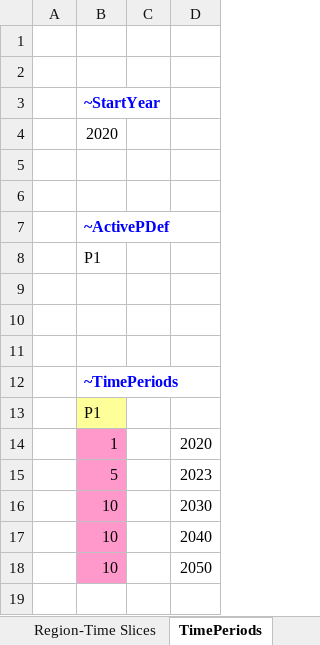
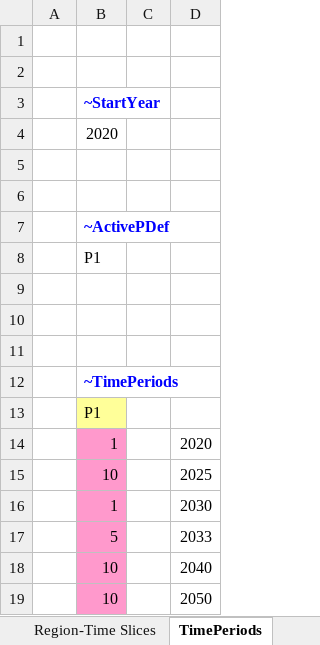
Before and after one commit to frangb99/Master-thesis-model-2, an Excel workbook: SysSettings.xlsx, sheet TimePeriods, drawn as a sheet; values as stored, in another font and other column widths than the file's, no borders; charts and pictures not drawn; removed rows and columns are numbered as before the commit, all else as after; the diff names each change by its address in the sheet, - before the commit and + after, or states it on an @@ line.

```diff
--- a/SysSettings.xlsx (sheet TimePeriods)
+++ b/SysSettings.xlsx (sheet TimePeriods)
-row 15:  | 5 |  | 2023
-D15: 2030
+D15: 2025
+row 16:  | 1 |  | 2030
+row 17:  | 5 |  | 2033
```
Also changed, not shown: SuppXLS/Scen_limit_capacities.xlsx, VT_REG_ALL.xlsx, 2 other files.
